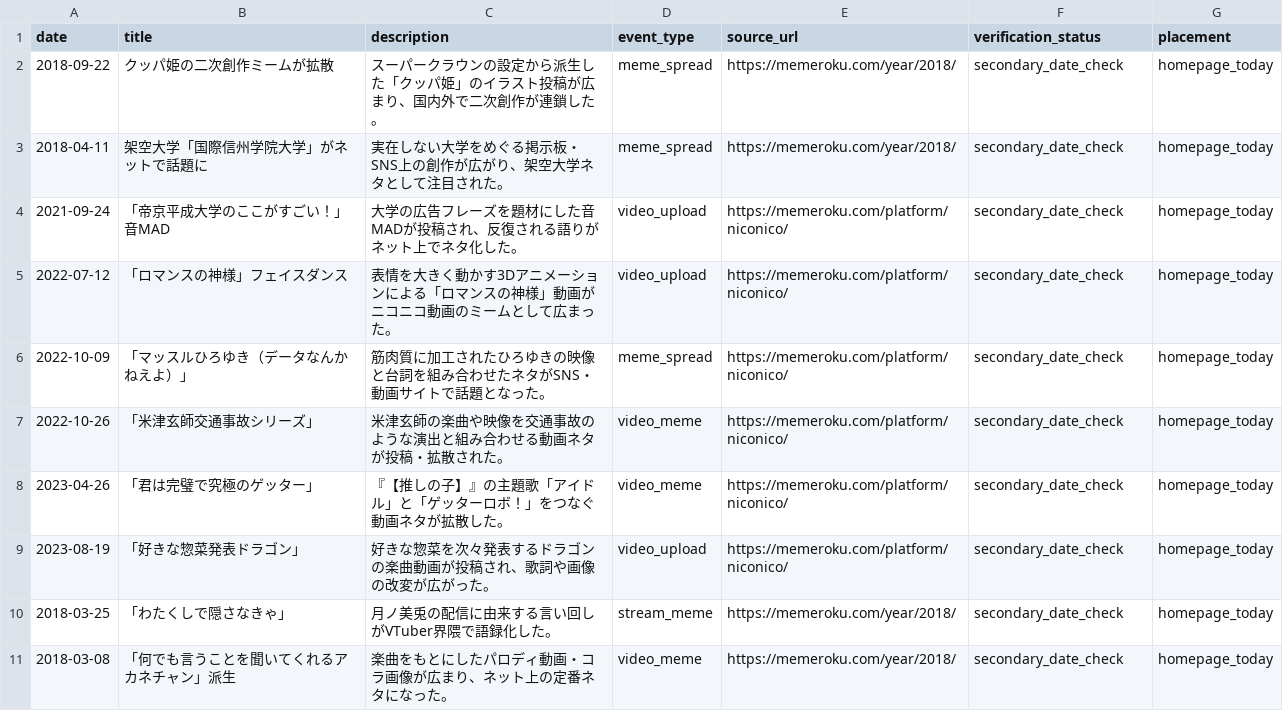
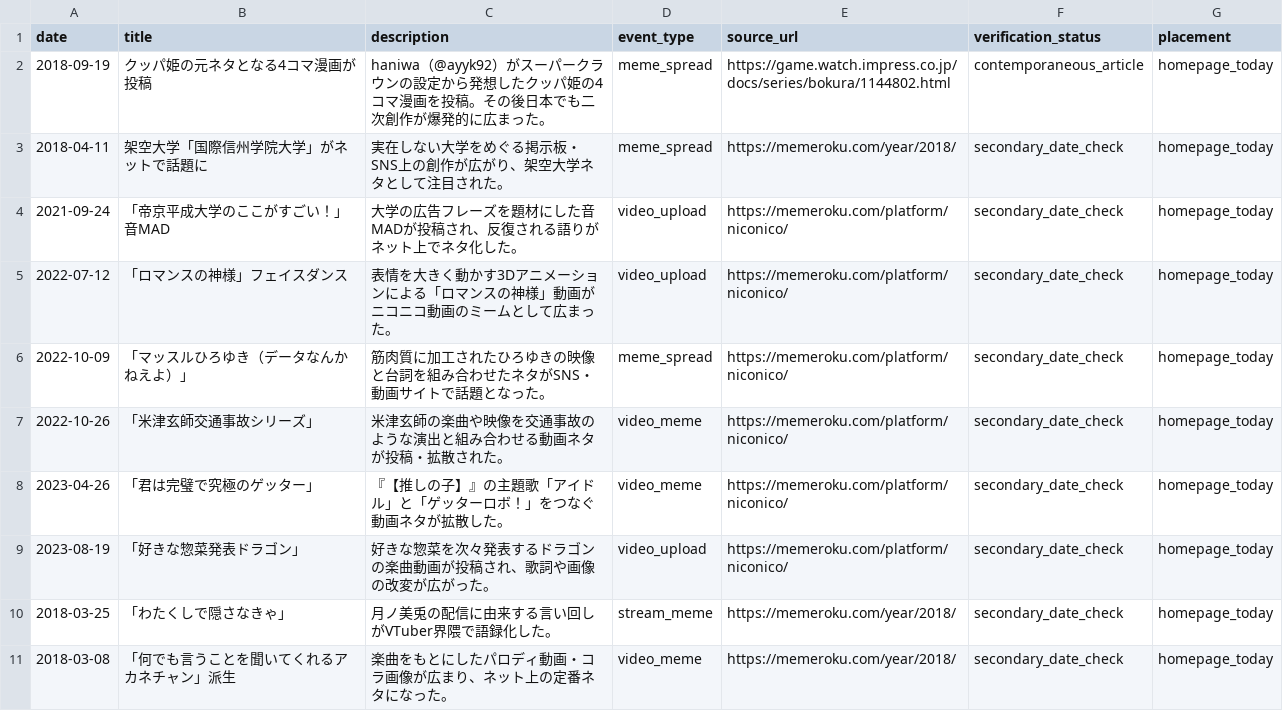
Before and after one commit to ri0115/dead-internet-museum, a CSV file: research/today_on_internet_date_candidates_batch02.csv, drawn as a sheet; removed rows and columns are numbered as before the commit, all else as after; the diff names each change by its address in the sheet, - before the commit and + after, or states it on an @@ line.

Commit message:
research: correct Bowsette meme origin to Sep 19 2018 from contemporary reporting

```diff
--- a/research/today_on_internet_date_candidates_batch02.csv
+++ b/research/today_on_internet_date_candidates_batch02.csv
-row 2: 2018-09-22 | クッパ姫の二次創作ミームが拡散 | スーパークラウンの設定から派生した「クッパ姫」のイラスト投稿が広まり、国内外で二次創作が連鎖した。 | meme_spread | https://memeroku.com/year/2018/ | secondary_date_check | homepage_today
+row 2: 2018-09-19 | クッパ姫の元ネタとなる4コマ漫画が投稿 | haniwa（@ayyk92）がスーパークラウンの設定から発想したクッパ姫の4コマ漫画を投稿。その後日本でも二次創作が爆発的に広まった。 | meme_spread | https://game.watch.impress.co.jp/docs/series/bokura/1144802.html | contemporaneous_article | homepage_today
```
